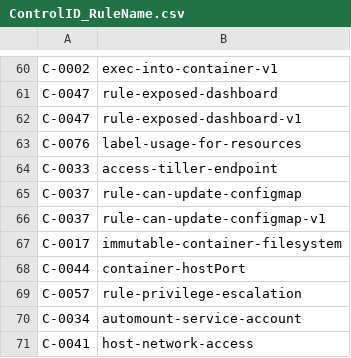
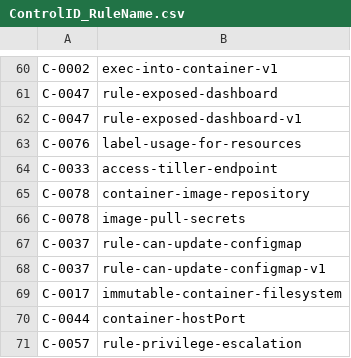
Before and after one commit to kubescape/regolibrary, a CSV file: ControlID_RuleName.csv, drawn as a sheet; only a part is shown, gaps mark what is left out; the shorter side is filled out with more unchanged rows.

```diff
--- a/ControlID_RuleName.csv
+++ b/ControlID_RuleName.csv
@@ -64,2 +64,4 @@ C-0076,label-usage-for-resources
 C-0033,access-tiller-endpoint
+C-0078,container-image-repository
+C-0078,image-pull-secrets
 C-0037,rule-can-update-configmap
```
